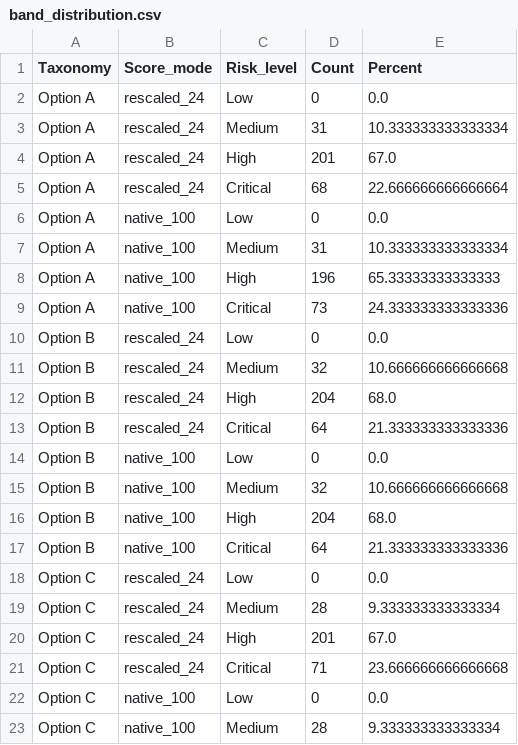
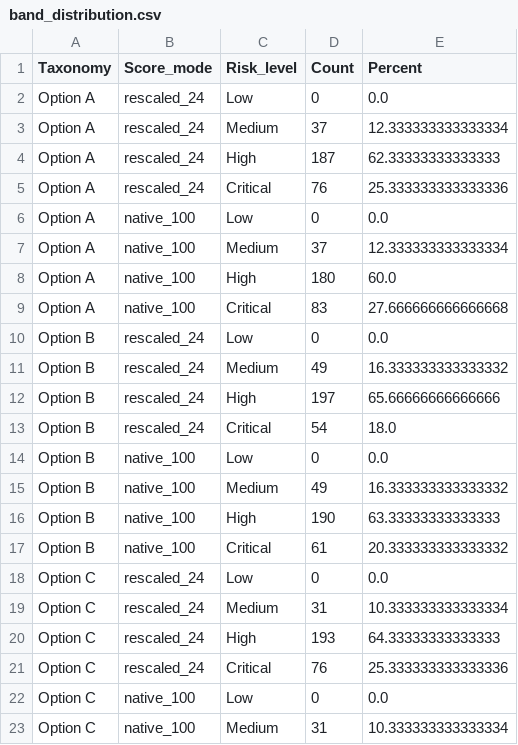
Before and after one commit to eaglemundle/CIS6560-CAVPE, a CSV file: outputs/band_distribution.csv, drawn as a sheet; only a part is shown; the diff covers the shown part only.

```diff
--- a/outputs/band_distribution.csv
+++ b/outputs/band_distribution.csv
@@ -2,22 +2,22 @@ Taxonomy,Score_mode,Risk_level,Count,Percent
 Option A,rescaled_24,Low,0,0.0
-Option A,rescaled_24,Medium,31,10.333333333333334
-Option A,rescaled_24,High,201,67.0
-Option A,rescaled_24,Critical,68,22.666666666666664
+Option A,rescaled_24,Medium,37,12.333333333333334
+Option A,rescaled_24,High,187,62.33333333333333
+Option A,rescaled_24,Critical,76,25.333333333333336
 Option A,native_100,Low,0,0.0
-Option A,native_100,Medium,31,10.333333333333334
-Option A,native_100,High,196,65.33333333333333
-Option A,native_100,Critical,73,24.333333333333336
+Option A,native_100,Medium,37,12.333333333333334
+Option A,native_100,High,180,60.0
+Option A,native_100,Critical,83,27.666666666666668
 Option B,rescaled_24,Low,0,0.0
-Option B,rescaled_24,Medium,32,10.666666666666668
-Option B,rescaled_24,High,204,68.0
-Option B,rescaled_24,Critical,64,21.333333333333336
+Option B,rescaled_24,Medium,49,16.333333333333332
+Option B,rescaled_24,High,197,65.66666666666666
+Option B,rescaled_24,Critical,54,18.0
 Option B,native_100,Low,0,0.0
-Option B,native_100,Medium,32,10.666666666666668
-Option B,native_100,High,204,68.0
-Option B,native_100,Critical,64,21.333333333333336
+Option B,native_100,Medium,49,16.333333333333332
+Option B,native_100,High,190,63.33333333333333
+Option B,native_100,Critical,61,20.333333333333332
 Option C,rescaled_24,Low,0,0.0
-Option C,rescaled_24,Medium,28,9.333333333333334
-Option C,rescaled_24,High,201,67.0
-Option C,rescaled_24,Critical,71,23.666666666666668
+Option C,rescaled_24,Medium,31,10.333333333333334
+Option C,rescaled_24,High,193,64.33333333333333
+Option C,rescaled_24,Critical,76,25.333333333333336
 Option C,native_100,Low,0,0.0
-Option C,native_100,Medium,28,9.333333333333334
+Option C,native_100,Medium,31,10.333333333333334
```
Also changed, not shown: 4 edited cells elsewhere in this file, outputs/asset_criticality_modes.csv, 21 other files.
